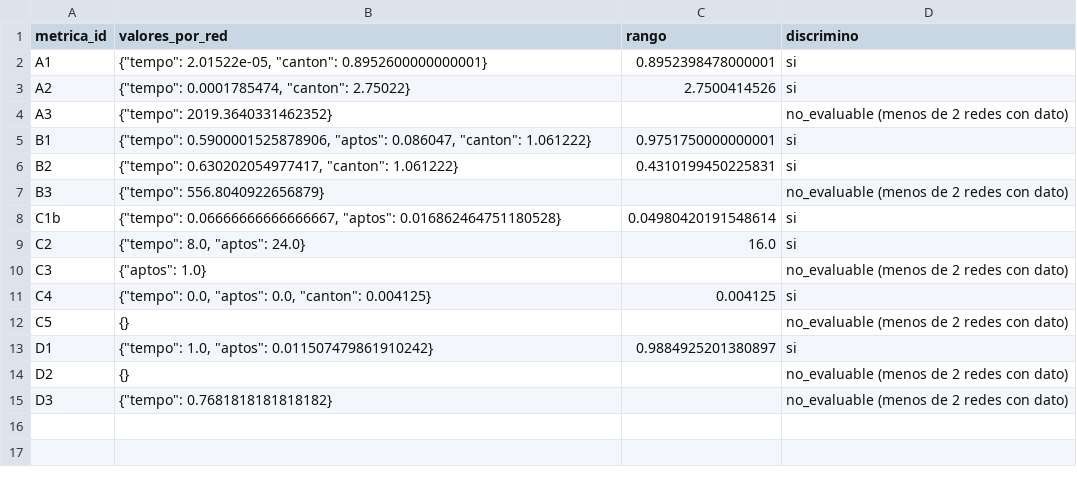
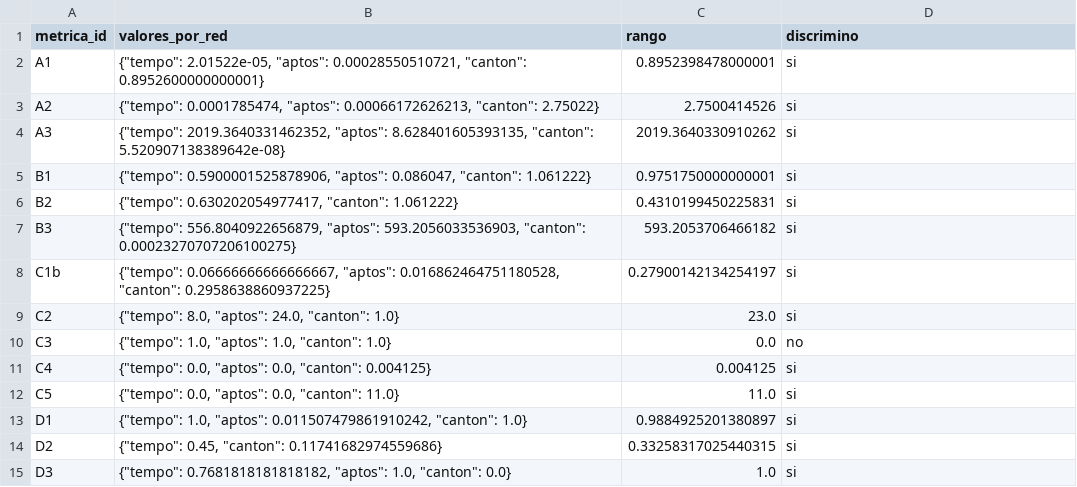
Before and after one commit to jeronimov10/Benchmark_Redes_Tesis_2026, a CSV file: resultados/discrimination.csv, drawn as a sheet.

Commit message:
New Metrics

```diff
--- a/resultados/discrimination.csv
+++ b/resultados/discrimination.csv
@@ -1,15 +1,15 @@
 metrica_id,valores_por_red,rango,discrimino
-A1,"{""tempo"": 2.01522e-05, ""canton"": 0.8952600000000001}",0.8952398478000001,si
-A2,"{""tempo"": 0.0001785474, ""canton"": 2.75022}",2.7500414526,si
-A3,"{""tempo"": 2019.3640331462352}",,no_evaluable (menos de 2 redes con dato)
+A1,"{""tempo"": 2.01522e-05, ""aptos"": 0.00028550510721, ""canton"": 0.8952600000000001}",0.8952398478000001,si
+A2,"{""tempo"": 0.0001785474, ""aptos"": 0.00066172626213, ""canton"": 2.75022}",2.7500414526,si
+A3,"{""tempo"": 2019.3640331462352, ""aptos"": 8.628401605393135, ""canton"": 5.520907138389642e-08}",2019.3640330910262,si
 B1,"{""tempo"": 0.5900001525878906, ""aptos"": 0.086047, ""canton"": 1.061222}",0.9751750000000001,si
 B2,"{""tempo"": 0.630202054977417, ""canton"": 1.061222}",0.4310199450225831,si
-B3,"{""tempo"": 556.8040922656879}",,no_evaluable (menos de 2 redes con dato)
-C1b,"{""tempo"": 0.06666666666666667, ""aptos"": 0.016862464751180528}",0.04980420191548614,si
-C2,"{""tempo"": 8.0, ""aptos"": 24.0}",16.0,si
-C3,"{""aptos"": 1.0}",,no_evaluable (menos de 2 redes con dato)
+B3,"{""tempo"": 556.8040922656879, ""aptos"": 593.2056033536903, ""canton"": 0.00023270707206100275}",593.2053706466182,si
+C1b,"{""tempo"": 0.06666666666666667, ""aptos"": 0.016862464751180528, ""canton"": 0.2958638860937225}",0.27900142134254197,si
+C2,"{""tempo"": 8.0, ""aptos"": 24.0, ""canton"": 1.0}",23.0,si
+C3,"{""tempo"": 1.0, ""aptos"": 1.0, ""canton"": 1.0}",0.0,no
 C4,"{""tempo"": 0.0, ""aptos"": 0.0, ""canton"": 0.004125}",0.004125,si
-C5,{},,no_evaluable (menos de 2 redes con dato)
-D1,"{""tempo"": 1.0, ""aptos"": 0.011507479861910242}",0.9884925201380897,si
-D2,{},,no_evaluable (menos de 2 redes con dato)
-D3,"{""tempo"": 0.7681818181818182}",,no_evaluable (menos de 2 redes con dato)
+C5,"{""tempo"": 0.0, ""aptos"": 0.0, ""canton"": 11.0}",11.0,si
+D1,"{""tempo"": 1.0, ""aptos"": 0.011507479861910242, ""canton"": 1.0}",0.9884925201380897,si
+D2,"{""tempo"": 0.45, ""canton"": 0.11741682974559686}",0.33258317025440315,si
+D3,"{""tempo"": 0.7681818181818182, ""aptos"": 1.0, ""canton"": 0.0}",1.0,si
```
Also changed, not shown: resultados/gates.csv, resultados/scores.csv, 20 other files.
